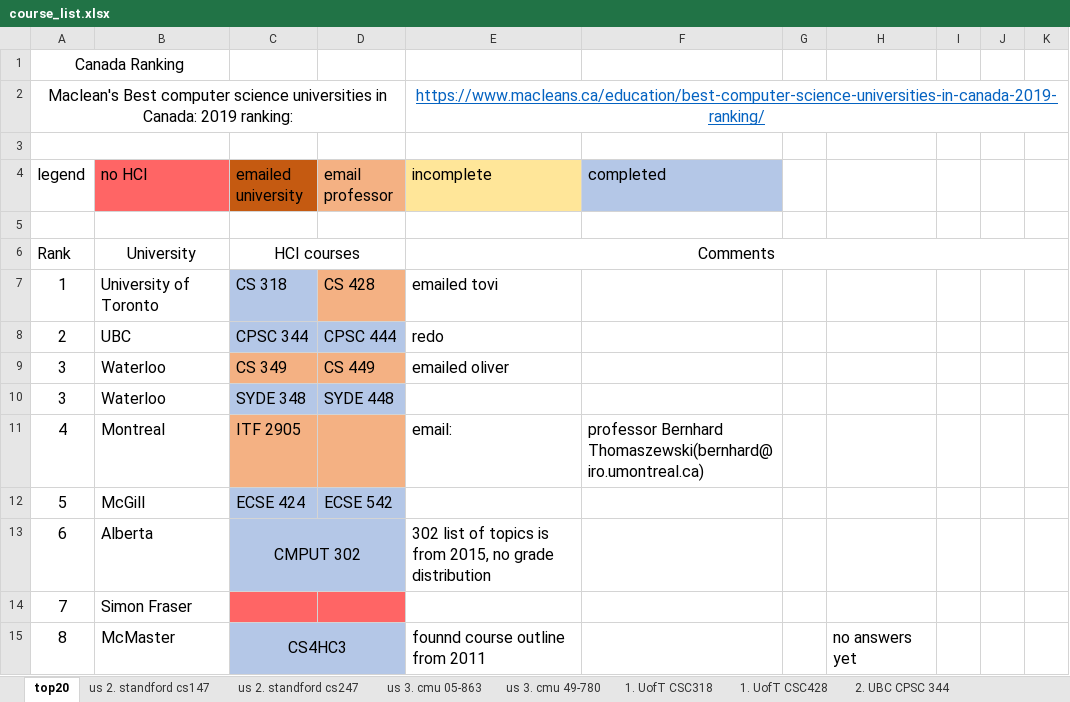
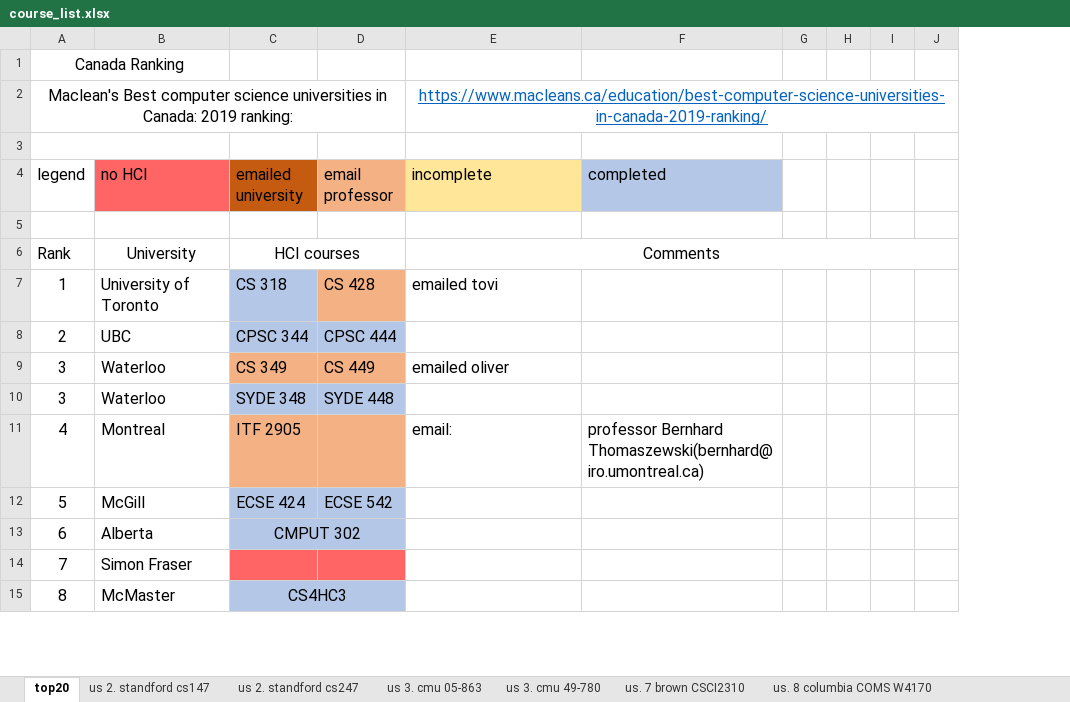
Before and after one commit to keyvankhademi/HCI-Courses-Project, an Excel workbook: HCI_Course/course_list.xlsx, sheet top20, drawn as a sheet; only a part is shown; values as stored, in another font and other column widths than the file's, no borders; removed rows and columns are numbered as before the commit, all else as after; the diff covers the shown part only; the diff names each change by its address in the sheet, - before the commit and + after, or states it on an @@ line.

```diff
--- a/HCI_Course/course_list.xlsx (sheet top20)
+++ b/HCI_Course/course_list.xlsx (sheet top20)
+sheet tab: us. 7 brown CSCI2310
+sheet tab: us. 8 columbia COMS W4170
-column G, empty
-column H, row 15: no answers yet
+column G, empty
+column H, empty
-column K, empty
-E8 (incomplete): redo
+E8 (incomplete): (empty)
-E13 (incomplete): 302 list of topics is from 2015, no grade distribution
+E13 (incomplete): (empty)
-E15 (incomplete): founnd course outline from 2011
+E15 (incomplete): (empty)
```
Also changed, not shown: 14 edited cells, cell formats and merged cells elsewhere in this sheet, sheet 9. uOttawa CSI 5167, sheet 2. UBC CPSC 344, sheet us 3. cmu 49-780, sheet 10. carlaton COMP 3008, sheet 6. UA CMPUT 302, sheet 10. carlaton IMD 3004, other sheet tabs.
